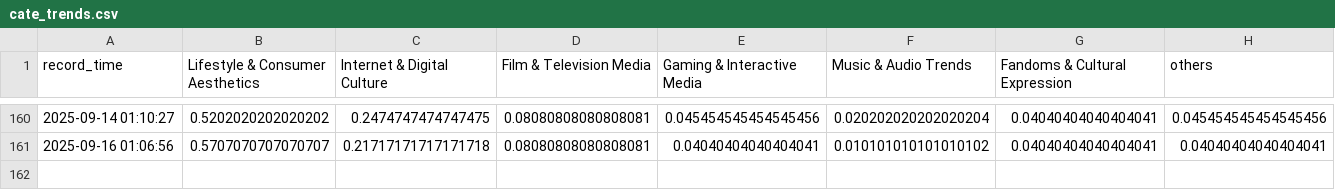
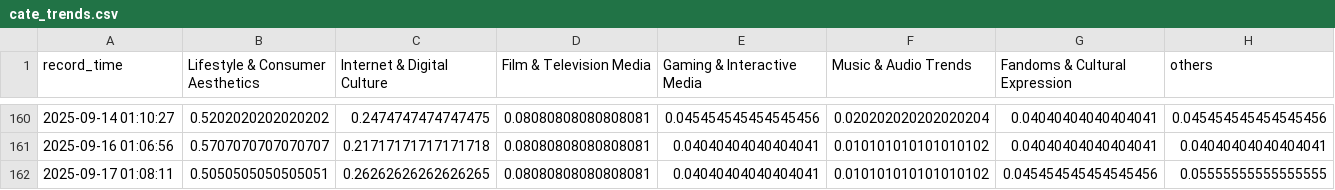
Before and after one commit to g7xu/Trend_Bubble, a CSV file: data/cate_trends.csv, drawn as a sheet; only a part is shown, gaps mark what is left out; the diff names each change by its address in the sheet, - before the commit and + after, or states it on an @@ line.

```diff
--- a/data/cate_trends.csv
+++ b/data/cate_trends.csv
+row 162: 2025-09-17 01:08:11 | 0.5050505050505051 | 0.26262626262626265 | 0.08080808080808081 | 0.04040404040404041 | 0.010101010101010102 | 0.045454545454545456 | 0.05555555555555555
```
Also changed, not shown: 2 other files.
